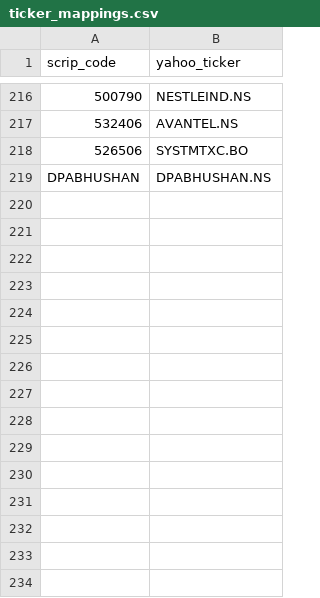
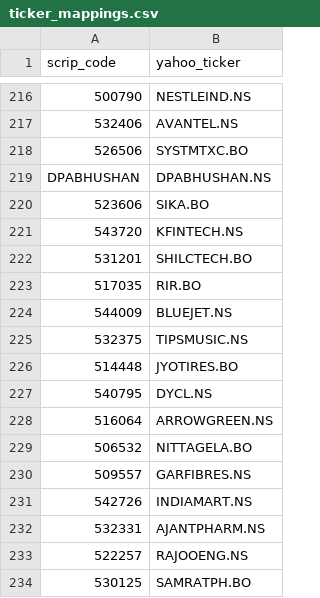
Before and after one commit to dones97/Portfolio-Returns, a CSV file: ticker_mappings.csv, drawn as a sheet; only a part is shown, gaps mark what is left out; the diff names each change by its address in the sheet, - before the commit and + after, or states it on an @@ line.

Commit message:
Update ticker_mappings.csv via Streamlit app

```diff
--- a/ticker_mappings.csv
+++ b/ticker_mappings.csv
+row 220: 523606 | SIKA.BO
+row 221: 543720 | KFINTECH.NS
+row 222: 531201 | SHILCTECH.BO
+row 223: 517035 | RIR.BO
+row 224: 544009 | BLUEJET.NS
+row 225: 532375 | TIPSMUSIC.NS
+row 226: 514448 | JYOTIRES.BO
+row 227: 540795 | DYCL.NS
+row 228: 516064 | ARROWGREEN.NS
+row 229: 506532 | NITTAGELA.BO
+row 230: 509557 | GARFIBRES.NS
+row 231: 542726 | INDIAMART.NS
+row 232: 532331 | AJANTPHARM.NS
+row 233: 522257 | RAJOOENG.NS
+row 234: 530125 | SAMRATPH.BO
```
